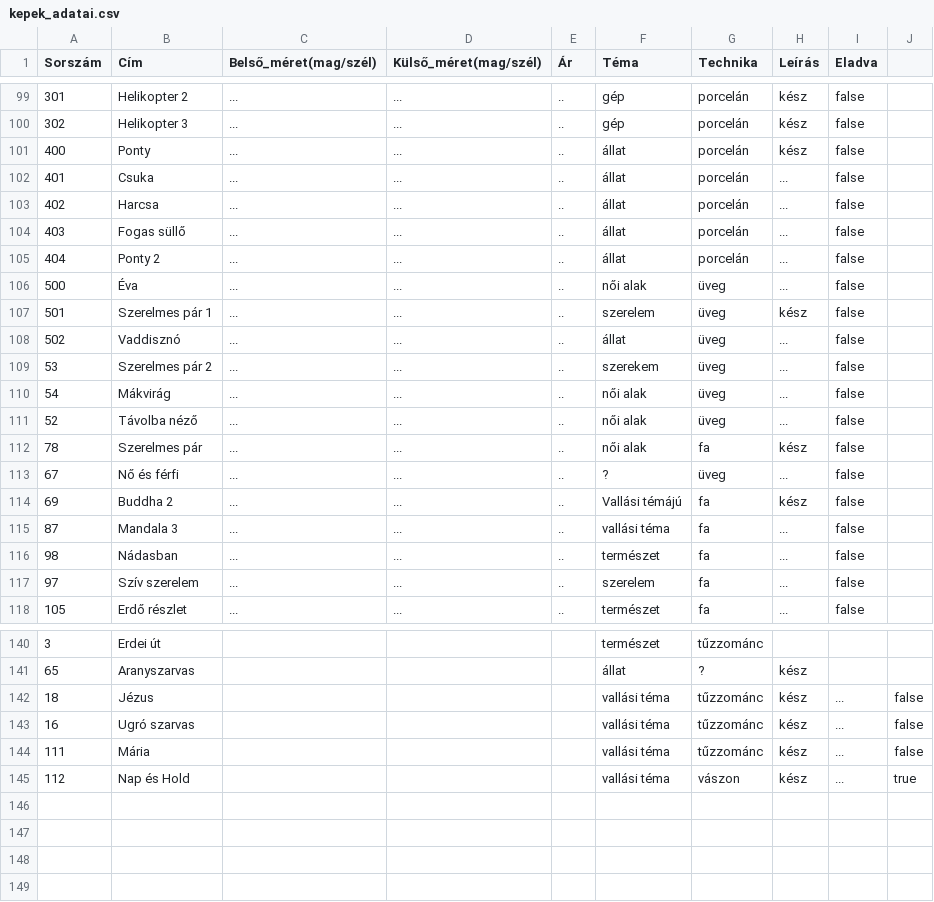
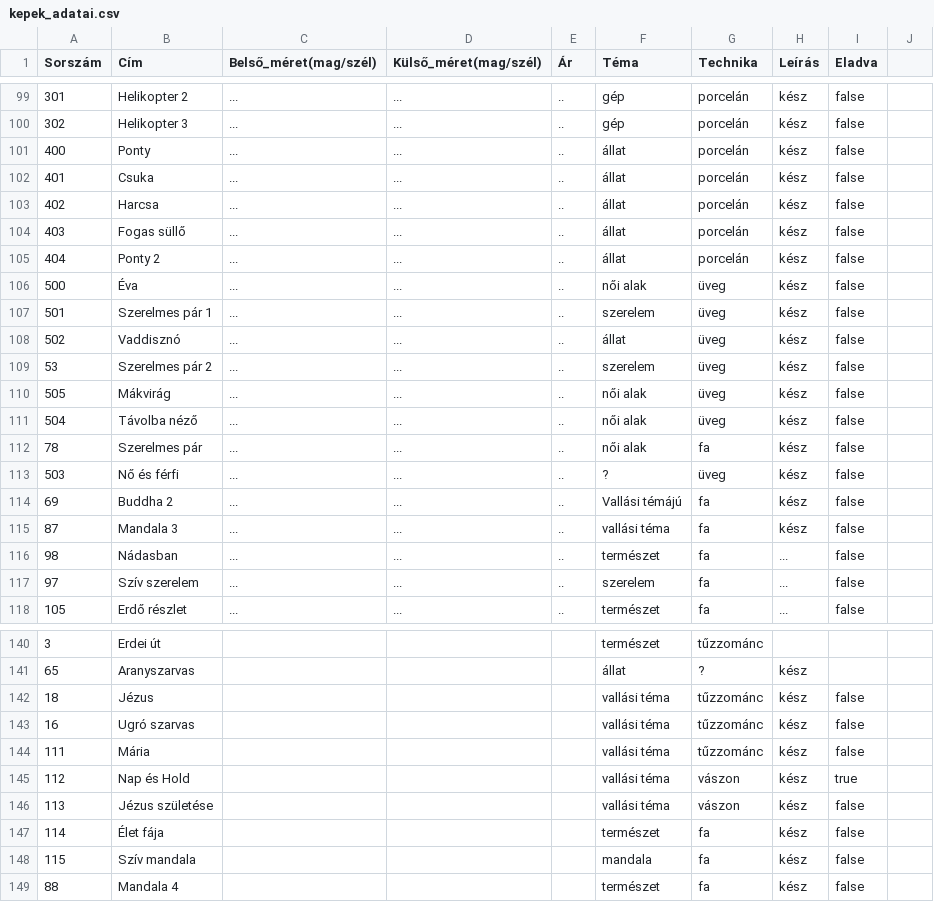
Before and after one commit to molnaredom/haplmeinda, a CSV file: haplmelinda_app/haplmelinda_oldal/kepek_adatai.csv, drawn as a sheet; only a part is shown, gaps mark what is left out; the diff covers the shown part only.

Commit message:
Képek feltoltése

```diff
--- a/haplmelinda_app/haplmelinda_oldal/kepek_adatai.csv
+++ b/haplmelinda_app/haplmelinda_oldal/kepek_adatai.csv
@@ -101,16 +101,16 @@ Sorszám,Cím,Belső_méret(mag/szél),Külső_méret(mag/szél),Ár,Téma,Techn
 400,Ponty,...,...,..,állat,porcelán,kész,false
-401,Csuka,...,...,..,állat,porcelán,...,false
-402,Harcsa,...,...,..,állat,porcelán,...,false
-403,Fogas süllő,...,...,..,állat,porcelán,...,false
-404,Ponty 2,...,...,..,állat,porcelán,...,false
-500,Éva,...,...,..,női alak,üveg,...,false
+401,Csuka,...,...,..,állat,porcelán,kész,false
+402,Harcsa,...,...,..,állat,porcelán,kész,false
+403,Fogas süllő,...,...,..,állat,porcelán,kész,false
+404,Ponty 2,...,...,..,állat,porcelán,kész,false
+500,Éva,...,...,..,női alak,üveg,kész,false
 501,Szerelmes pár 1,...,...,..,szerelem,üveg,kész,false
-502,Vaddisznó,...,...,..,állat,üveg,...,false
-53,Szerelmes pár 2,...,...,..,szerekem,üveg,...,false
-54,Mákvirág,...,...,..,női alak,üveg,...,false
-52,Távolba néző,...,...,..,női alak,üveg,...,false
+502,Vaddisznó,...,...,..,állat,üveg,kész,false
+53,Szerelmes pár 2,...,...,..,szerelem,üveg,kész,false
+505,Mákvirág,...,...,..,női alak,üveg,kész,false
+504,Távolba néző,...,...,..,női alak,üveg,kész,false
 78,Szerelmes pár,...,...,..,női alak,fa,kész,false
-67,Nő és férfi,...,...,..,?,üveg,...,false
+503,Nő és férfi,...,...,..,?,üveg,kész,false
 69,Buddha 2,...,...,..,Vallási témájú,fa,kész,false
-87,Mandala 3,...,...,..,vallási téma,fa,...,false
+87,Mandala 3,...,...,..,vallási téma,fa,kész,false
 98,Nádasban,...,...,..,természet,fa,...,false
@@ -141,5 +141,9 @@ Sorszám,Cím,Belső_méret(mag/szél),Külső_méret(mag/szél),Ár,Téma,Techn
 65,Aranyszarvas, , , ,állat,?,kész,
-18,Jézus, , , ,vallási téma,tűzzománc,kész,...,false
-16,Ugró szarvas, , , ,vallási téma,tűzzománc,kész,...,false
-111,Mária, , , ,vallási téma,tűzzománc,kész,...,false
-112,Nap és Hold, , , ,vallási téma,vászon,kész,...,true
+18,Jézus, , , ,vallási téma,tűzzománc,kész,false
+16,Ugró szarvas, , , ,vallási téma,tűzzománc,kész,false
+111,Mária, , , ,vallási téma,tűzzománc,kész,false
+112,Nap és Hold, , , ,vallási téma,vászon,kész,true
+113,Jézus születése, , , ,vallási téma,vászon,kész,false
+114,Élet fája, , , ,természet,fa,kész,false
+115,Szív mandala, , , ,mandala,fa,kész,false
+88,Mandala 4, , , ,természet,fa,kész,false
```
Also changed, not shown: 8 edited cells elsewhere in this file.
